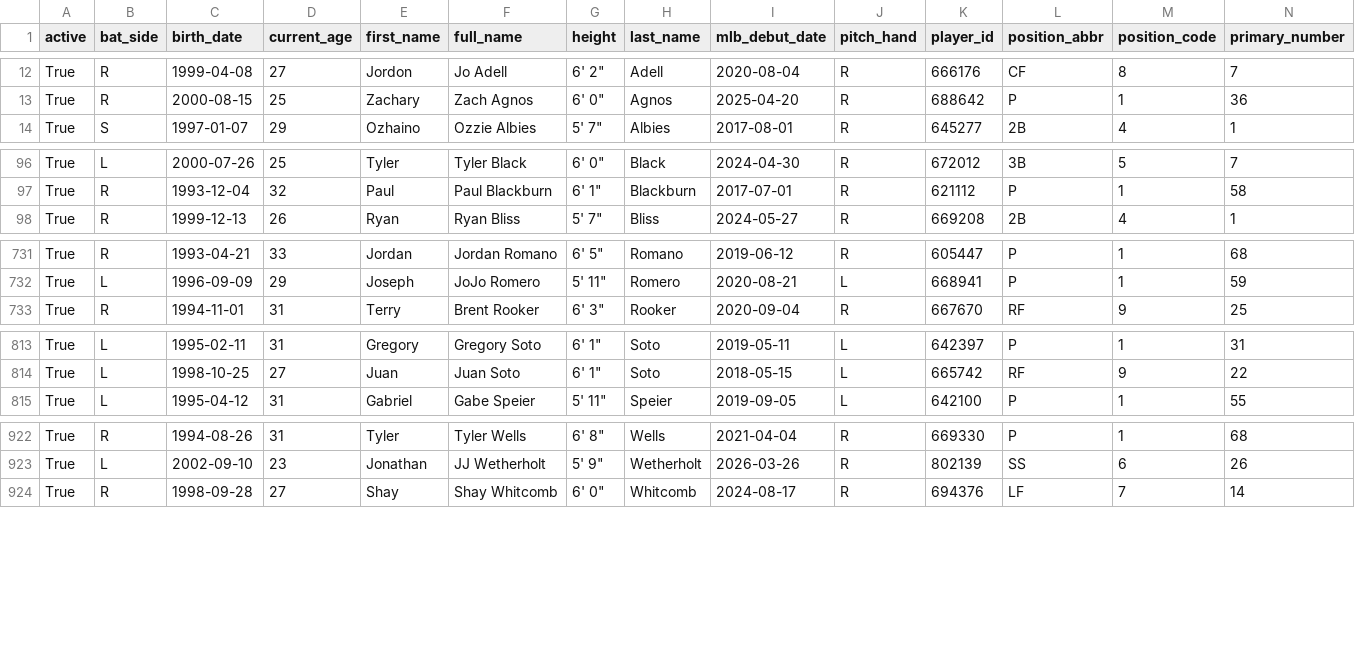
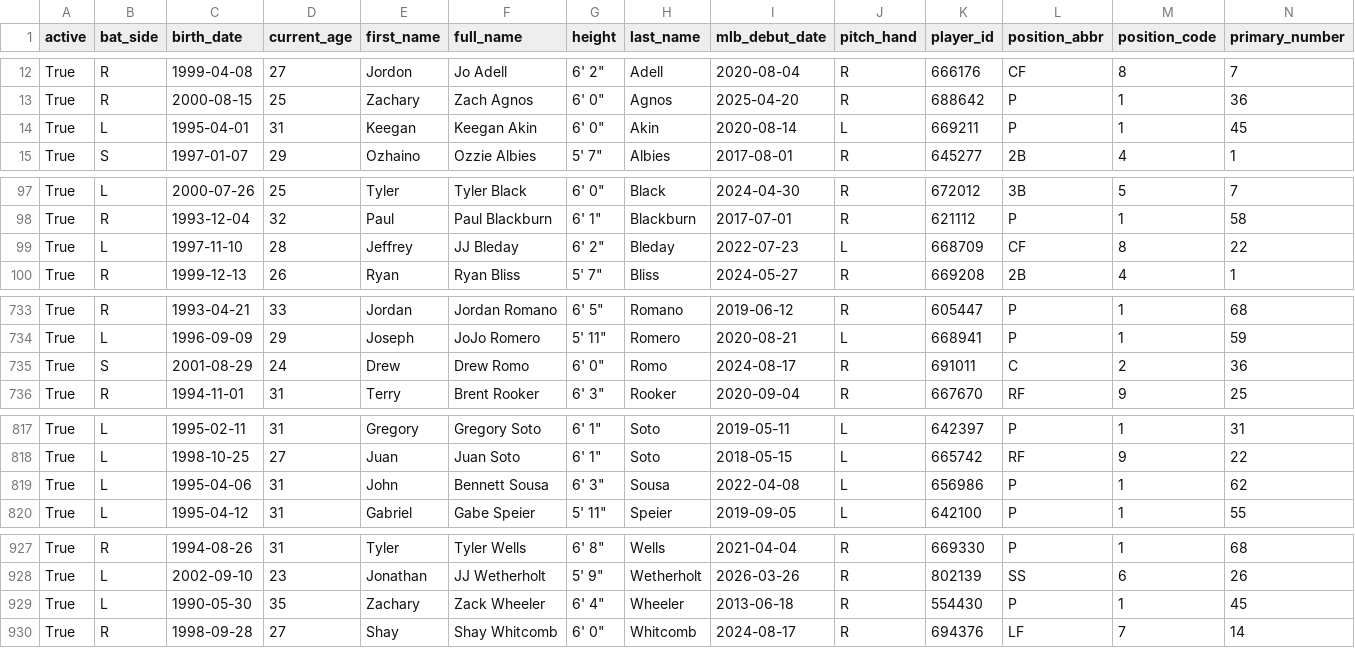
Before and after one commit to fuku8/mlb-data, a CSV file: data/players.csv, drawn as a sheet; only a part is shown, gaps mark what is left out; rows hold the shown columns only; the diff covers the shown part only; the diff names each change by its address in the sheet, - before the commit and + after, or states it on an @@ line.

```diff
--- a/data/players.csv
+++ b/data/players.csv
+row 14: True | L | 1995-04-01 | 31 | Keegan | Keegan Akin | 6' 0" | Akin | 2020-08-14 | L | 669211 | P | 1 | 45
+row 99: True | L | 1997-11-10 | 28 | Jeffrey | JJ Bleday | 6' 2" | Bleday | 2022-07-23 | L | 668709 | CF | 8 | 22
+row 735: True | S | 2001-08-29 | 24 | Drew | Drew Romo | 6' 0" | Romo | 2024-08-17 | R | 691011 | C | 2 | 36
+row 819: True | L | 1995-04-06 | 31 | John | Bennett Sousa | 6' 3" | Sousa | 2022-04-08 | L | 656986 | P | 1 | 62
+row 929: True | L | 1990-05-30 | 35 | Zachary | Zack Wheeler | 6' 4" | Wheeler | 2013-06-18 | R | 554430 | P | 1 | 45
```
Also changed, not shown: 2 added rows, 1 removed row and 4 edited cells elsewhere in this file, data/player_fielding.csv, data/player_hitting.csv, 4 other files.
